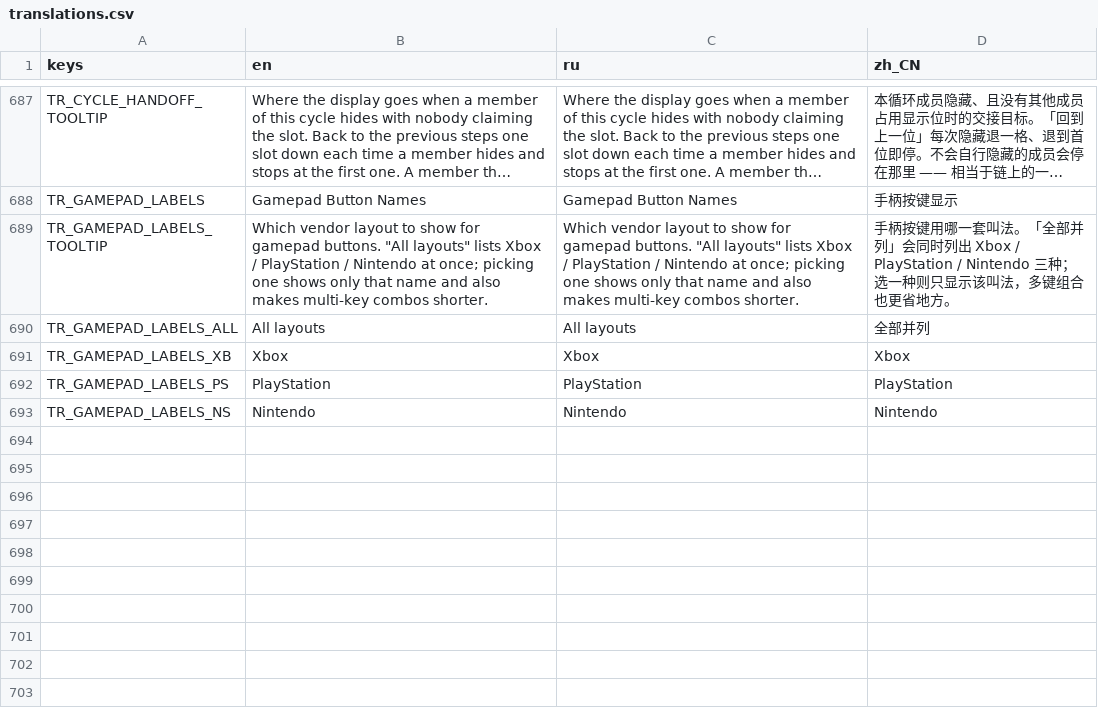
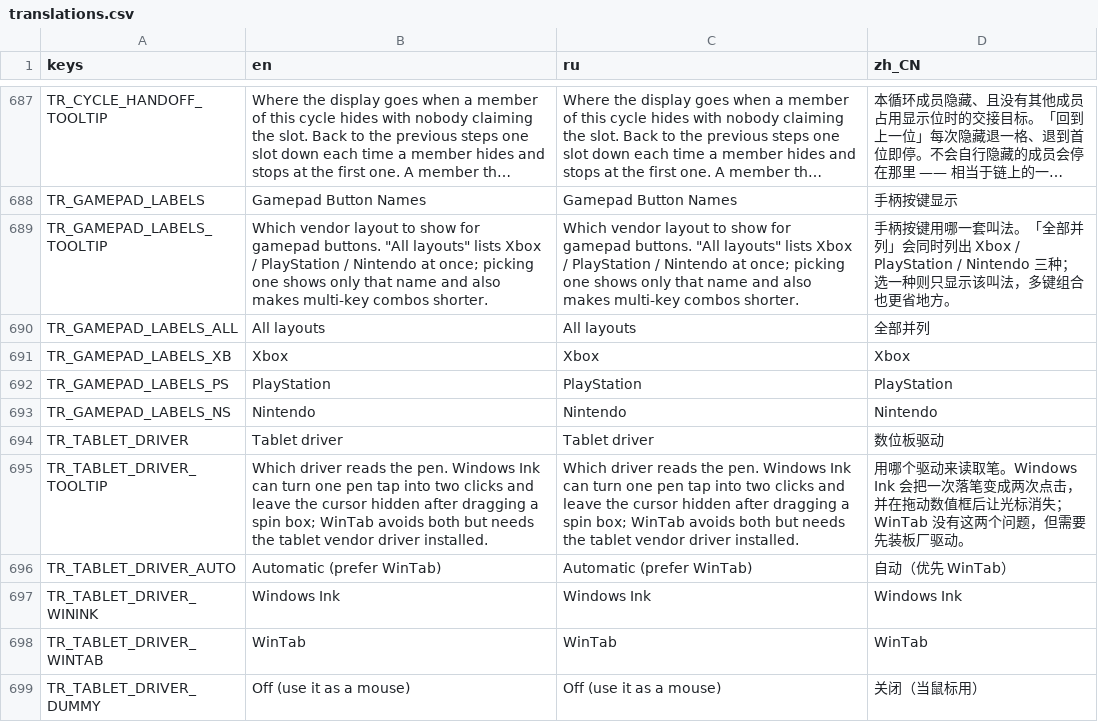
Before and after one commit to GermanyShapy/PNGTuber-Remix, a CSV file: Localization/translations.csv, drawn as a sheet; only a part is shown, gaps mark what is left out; long unchanged cells end in …; the diff names each change by its address in the sheet, - before the commit and + after, or states it on an @@ line.

Commit message:
fix(window): make pen drags on spin boxes behave like a mouse
Three symptoms were reported with a tablet, all traceable to the Windows
tablet driver and to captured mouse mode.

Spin box arrows: the engine captures the pointer for the drag. Captured mode
parks the cursor at the window centre, so the pen re-asserts its absolute
position on every sample and the engine's `relative` becomes "position minus
centre" -- one sign for the whole gesture and orders of magnitude too large.
Captured mode also clips the cursor to the client rect, so a pen position stops
at the window border and a small window makes the value barely adjustable.
PenMotionFix rebuilds `relative` from consecutive positions, reports the
position at the press point so a hover does not follow the pen across the UI,
and hooks `window_input` because hover is computed inside `push_input` -- after
Node._input, which is measurably too late. The window clip is dropped by the
extension (`release_cursor_clip()`); the capture itself is kept, since it is
what keeps the pointer hidden and inside the window.

Double clicks and cursor flicker: Windows Ink delivers one contact both as a
pointer message and as a synthesized mouse message, so a single tap toggles a
menu twice and the pointer style alternates. A new setting picks the tablet
driver, defaulting to WinTab when the vendor library is present.

Mouse events are left untouched: they report pressure 0, which is the only
field that separates them from a pen in contact.

```diff
--- a/Localization/translations.csv
+++ b/Localization/translations.csv
+row 694: TR_TABLET_DRIVER | Tablet driver | Tablet driver | 数位板驱动
+row 695: TR_TABLET_DRIVER_TOOLTIP | Which driver reads the pen. Windows Ink can turn one pen tap into two clicks and leave the cursor hidden after dragging a spin box; WinTab avoids both but needs the tablet vendor driver installed. | Which driver reads the pen. Windows Ink can turn one pen tap into two clicks and leave the cursor hidden after dragging a spin box; WinTab avoids both but needs the tablet vendor driver installed. | 用哪个驱动来读取笔。Windows Ink 会把一次落笔变成两次点击，并在拖动数值框后让光标消失；WinTab 没有这两个问题，但需要先装板厂驱动。
+row 696: TR_TABLET_DRIVER_AUTO | Automatic (prefer WinTab) | Automatic (prefer WinTab) | 自动（优先 WinTab）
+row 697: TR_TABLET_DRIVER_WININK | Windows Ink | Windows Ink | Windows Ink
+row 698: TR_TABLET_DRIVER_WINTAB | WinTab | WinTab | WinTab
+row 699: TR_TABLET_DRIVER_DUMMY | Off (use it as a mouse) | Off (use it as a mouse) | 关闭（当鼠标用）
```
Also changed, not shown: 7 other files.
